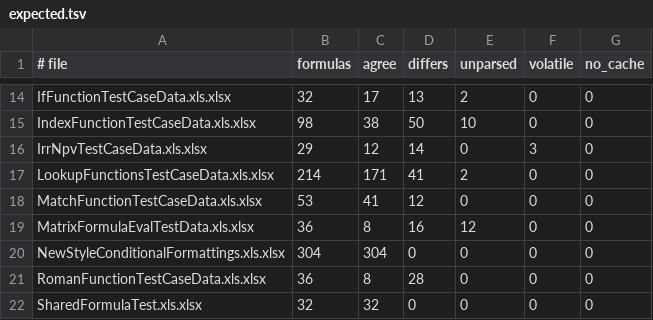
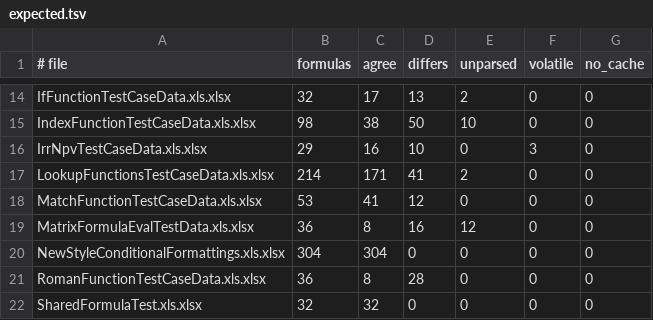
Before and after one commit to paged-media/plugin-sheets, a TSV file: corpus/xlsx-recalc/expected.tsv, drawn as a sheet; only a part is shown, gaps mark what is left out.

```diff
--- a/corpus/xlsx-recalc/expected.tsv
+++ b/corpus/xlsx-recalc/expected.tsv
@@ -15,3 +15,3 @@ IfFunctionTestCaseData.xls.xlsx	32	17	13	2	0	0
 IndexFunctionTestCaseData.xls.xlsx	98	38	50	10	0	0
-IrrNpvTestCaseData.xls.xlsx	29	12	14	0	3	0
+IrrNpvTestCaseData.xls.xlsx	29	16	10	0	3	0
 LookupFunctionsTestCaseData.xls.xlsx	214	171	41	2	0	0
```
Also changed, not shown: 8 other files.
